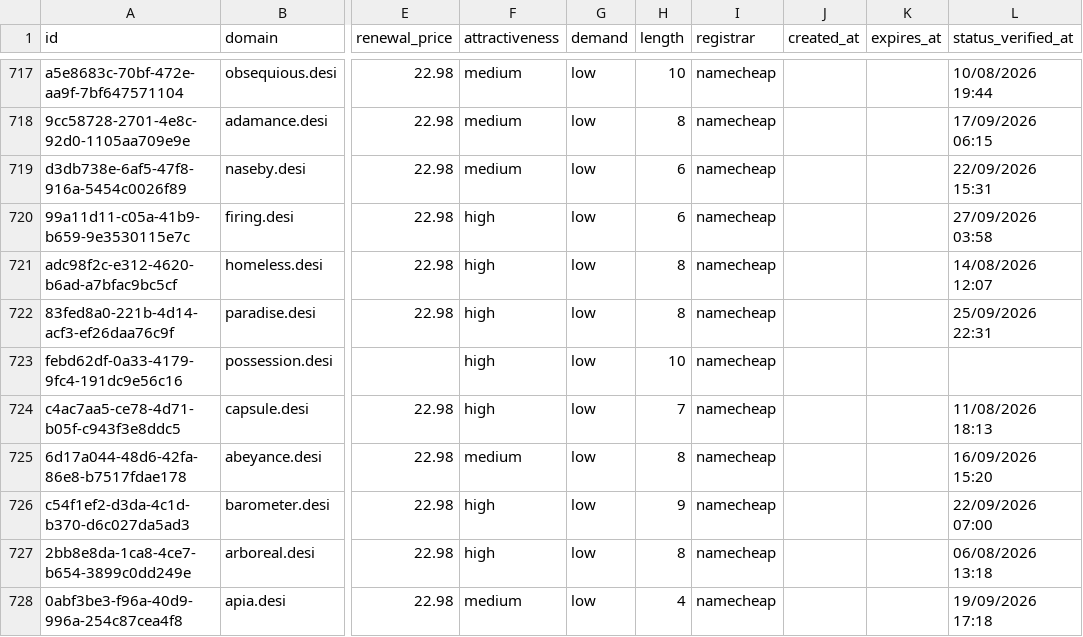
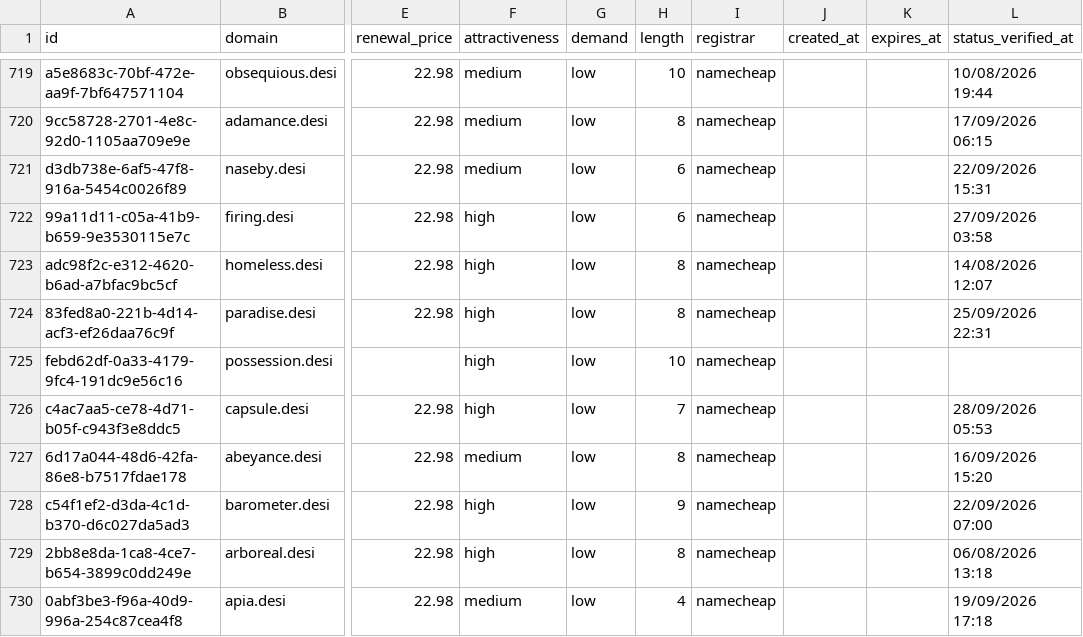
Before and after one commit to UniqueDomains/desi-oneword-domains, a CSV file: desi.csv, drawn as a sheet; only a part is shown, gaps mark what is left out; addresses are those after the commit; the diff covers the shown part only; the diff names each change by its address in the sheet, - before the commit and + after, or states it on an @@ line.

```diff
--- a/desi.csv
+++ b/desi.csv
-L726 (status_verified_at): 11/08/2026 18:13
+L726 (status_verified_at): 28/09/2026 05:53
```
Also changed, not shown: 5 added rows, 5 removed rows and 9 edited cells elsewhere in this file, 3 other files.
